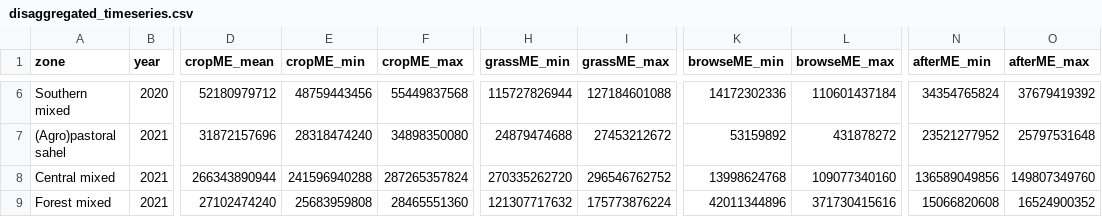
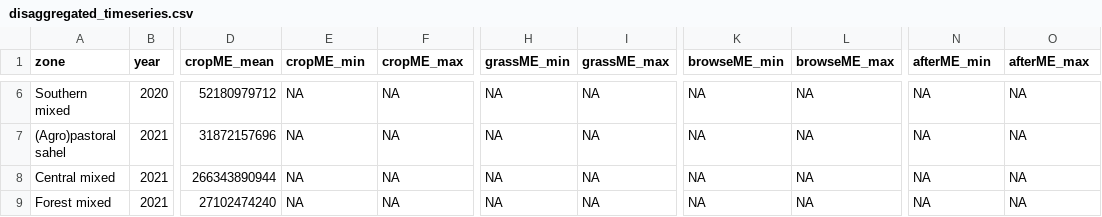
Before and after one commit to ilri/ruminant-feed-balance, a CSV file: src/3Balance-estimates/Nigeria/Results/disaggregated_timeseries.csv, drawn as a sheet; only a part is shown, gaps mark what is left out; the diff covers the shown part only; the diff names each change by its address in the sheet, - before the commit and + after, or states it on an @@ line.

```diff
--- a/src/3Balance-estimates/Nigeria/Results/disaggregated_timeseries.csv
+++ b/src/3Balance-estimates/Nigeria/Results/disaggregated_timeseries.csv
-E6 (cropME_min): 48759443456
+E6 (cropME_min): NA
-F6 (cropME_max): 55449837568
+F6 (cropME_max): NA
-H6 (grassME_min): 115727826944
+H6 (grassME_min): NA
-I6 (grassME_max): 127184601088
+I6 (grassME_max): NA
-K6 (browseME_min): 14172302336
+K6 (browseME_min): NA
-L6 (browseME_max): 110601437184
+L6 (browseME_max): NA
-N6 (afterME_min): 34354765824
+N6 (afterME_min): NA
-O6 (afterME_max): 37679419392
+O6 (afterME_max): NA
-E7 (cropME_min): 28318474240
+E7 (cropME_min): NA
-F7 (cropME_max): 34898350080
+F7 (cropME_max): NA
-H7 (grassME_min): 24879474688
+H7 (grassME_min): NA
-I7 (grassME_max): 27453212672
+I7 (grassME_max): NA
-K7 (browseME_min): 53159892
+K7 (browseME_min): NA
-L7 (browseME_max): 431878272
+L7 (browseME_max): NA
-N7 (afterME_min): 23521277952
+N7 (afterME_min): NA
-O7 (afterME_max): 25797531648
+O7 (afterME_max): NA
-E8 (cropME_min): 241596940288
+E8 (cropME_min): NA
-F8 (cropME_max): 287265357824
+F8 (cropME_max): NA
-H8 (grassME_min): 270335262720
+H8 (grassME_min): NA
-I8 (grassME_max): 296546762752
+I8 (grassME_max): NA
-K8 (browseME_min): 13998624768
+K8 (browseME_min): NA
-L8 (browseME_max): 109077340160
+L8 (browseME_max): NA
-N8 (afterME_min): 136589049856
+N8 (afterME_min): NA
-O8 (afterME_max): 149807349760
+O8 (afterME_max): NA
-E9 (cropME_min): 25683959808
+E9 (cropME_min): NA
-F9 (cropME_max): 28465551360
+F9 (cropME_max): NA
-H9 (grassME_min): 121307717632
+H9 (grassME_min): NA
-I9 (grassME_max): 175773876224
+I9 (grassME_max): NA
-K9 (browseME_min): 42011344896
+K9 (browseME_min): NA
-L9 (browseME_max): 371730415616
+L9 (browseME_max): NA
-N9 (afterME_min): 15066820608
+N9 (afterME_min): NA
-O9 (afterME_max): 16524900352
+O9 (afterME_max): NA
```
Also changed, not shown: 128 edited cells elsewhere in this file, src/3Balance-estimates/Nigeria/Results/cropME_region.csv, 7 other files.
